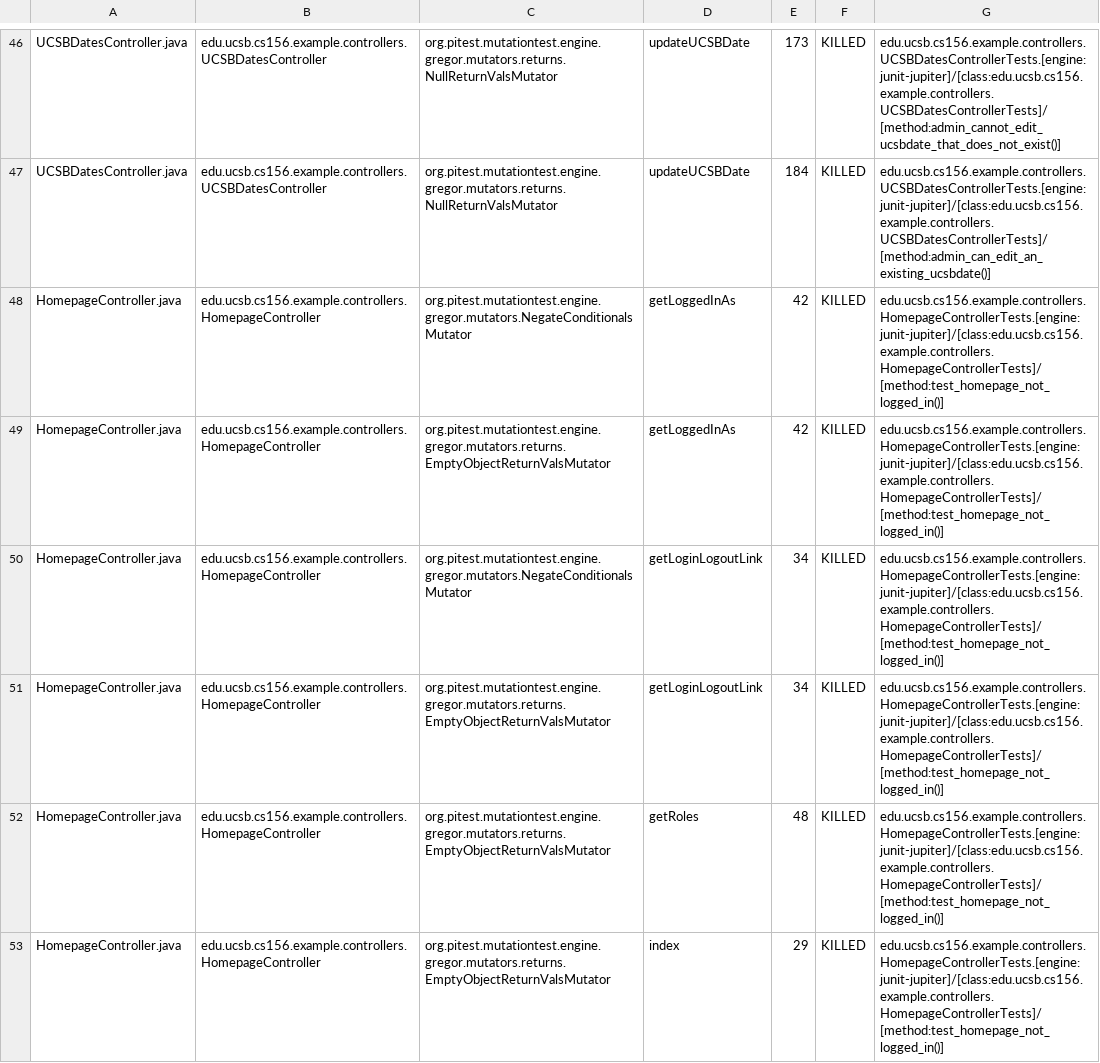
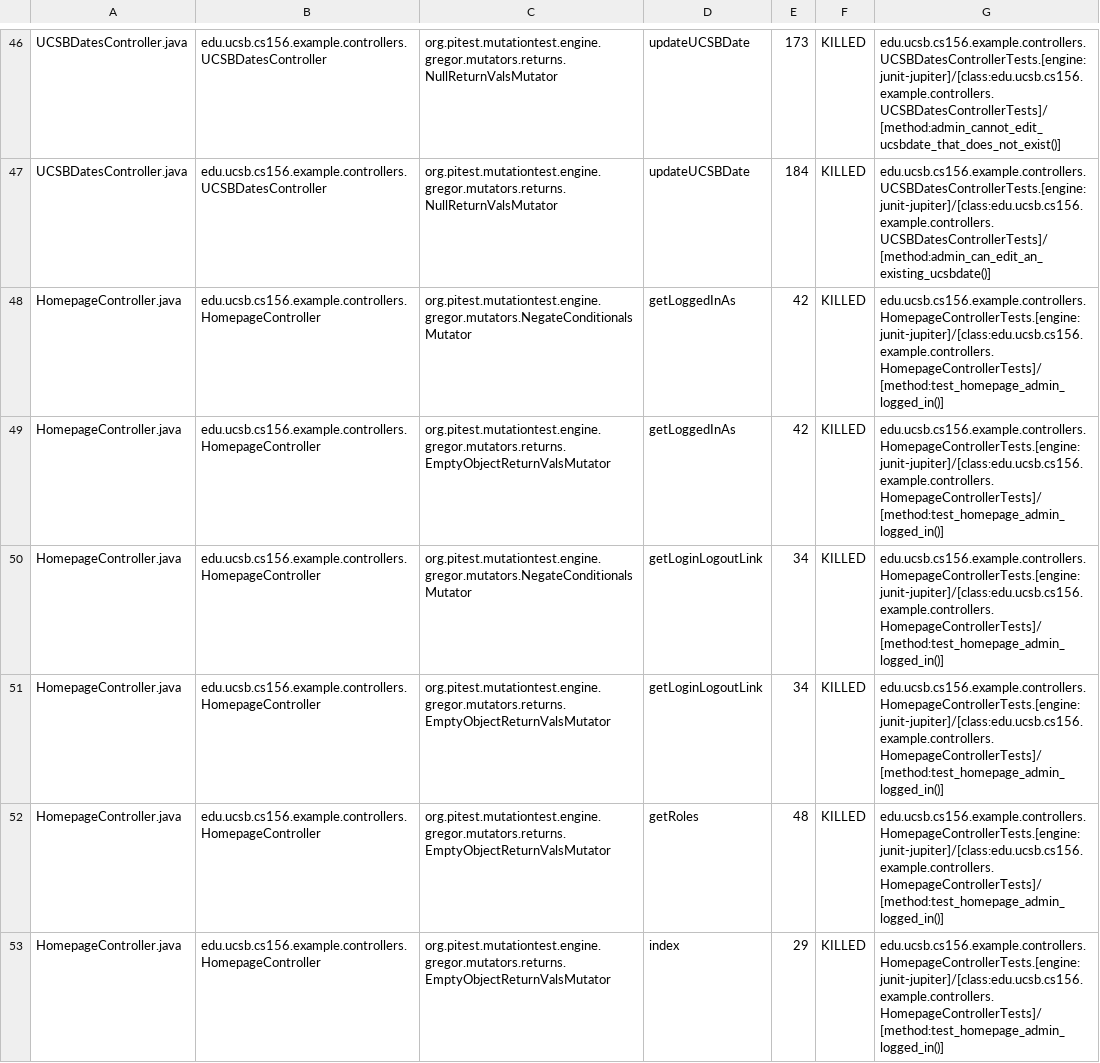
Before and after one commit to ucsb-cs156-s25/STARTER-jpa03, a CSV file: prs/4/pitest/mutations.csv, drawn as a sheet; only a part is shown, gaps mark what is left out; the diff covers the shown part only.

Commit message:
Deploying to gh-pages from @ ucsb-cs156-s25/STARTER-jpa03@0b129a9b00fa07d8b104c1ae3253eb917f89065f 🚀

```diff
--- a/prs/4/pitest/mutations.csv
+++ b/prs/4/pitest/mutations.csv
@@ -47,7 +47,7 @@ UCSBDatesController.java,edu.ucsb.cs156.example.controllers.UCSBDatesController,
 UCSBDatesController.java,edu.ucsb.cs156.example.controllers.UCSBDatesController,org.pitest.mutationtest.engine.gregor.mutators.returns.NullReturnValsMutator,updateUCSBDate,184,KILLED,edu.ucsb.cs156.example.controllers.UCSBDatesControllerTests.[engine:junit-jupiter]/[class:edu.ucsb.cs156.example.controllers.UCSBDatesControllerTests]/[method:admin_can_edit_an_existing_ucsbdate()]
-HomepageController.java,edu.ucsb.cs156.example.controllers.HomepageController,org.pitest.mutationtest.engine.gregor.mutators.NegateConditionalsMutator,getLoggedInAs,42,KILLED,edu.ucsb.cs156.example.controllers.HomepageControllerTests.[engine:junit-jupiter]/[class:edu.ucsb.cs156.example.controllers.HomepageControllerTests]/[method:test_homepage_not_logged_in()]
-HomepageController.java,edu.ucsb.cs156.example.controllers.HomepageController,org.pitest.mutationtest.engine.gregor.mutators.returns.EmptyObjectReturnValsMutator,getLoggedInAs,42,KILLED,edu.ucsb.cs156.example.controllers.HomepageControllerTests.[engine:junit-jupiter]/[class:edu.ucsb.cs156.example.controllers.HomepageControllerTests]/[method:test_homepage_not_logged_in()]
-HomepageController.java,edu.ucsb.cs156.example.controllers.HomepageController,org.pitest.mutationtest.engine.gregor.mutators.NegateConditionalsMutator,getLoginLogoutLink,34,KILLED,edu.ucsb.cs156.example.controllers.HomepageControllerTests.[engine:junit-jupiter]/[class:edu.ucsb.cs156.example.controllers.HomepageControllerTests]/[method:test_homepage_not_logged_in()]
-HomepageController.java,edu.ucsb.cs156.example.controllers.HomepageController,org.pitest.mutationtest.engine.gregor.mutators.returns.EmptyObjectReturnValsMutator,getLoginLogoutLink,34,KILLED,edu.ucsb.cs156.example.controllers.HomepageControllerTests.[engine:junit-jupiter]/[class:edu.ucsb.cs156.example.controllers.HomepageControllerTests]/[method:test_homepage_not_logged_in()]
-HomepageController.java,edu.ucsb.cs156.example.controllers.HomepageController,org.pitest.mutationtest.engine.gregor.mutators.returns.EmptyObjectReturnValsMutator,getRoles,48,KILLED,edu.ucsb.cs156.example.controllers.HomepageControllerTests.[engine:junit-jupiter]/[class:edu.ucsb.cs156.example.controllers.HomepageControllerTests]/[method:test_homepage_not_logged_in()]
-HomepageController.java,edu.ucsb.cs156.example.controllers.HomepageController,org.pitest.mutationtest.engine.gregor.mutators.returns.EmptyObjectReturnValsMutator,index,29,KILLED,edu.ucsb.cs156.example.controllers.HomepageControllerTests.[engine:junit-jupiter]/[class:edu.ucsb.cs156.example.controllers.HomepageControllerTests]/[method:test_homepage_not_logged_in()]
+HomepageController.java,edu.ucsb.cs156.example.controllers.HomepageController,org.pitest.mutationtest.engine.gregor.mutators.NegateConditionalsMutator,getLoggedInAs,42,KILLED,edu.ucsb.cs156.example.controllers.HomepageControllerTests.[engine:junit-jupiter]/[class:edu.ucsb.cs156.example.controllers.HomepageControllerTests]/[method:test_homepage_admin_logged_in()]
+HomepageController.java,edu.ucsb.cs156.example.controllers.HomepageController,org.pitest.mutationtest.engine.gregor.mutators.returns.EmptyObjectReturnValsMutator,getLoggedInAs,42,KILLED,edu.ucsb.cs156.example.controllers.HomepageControllerTests.[engine:junit-jupiter]/[class:edu.ucsb.cs156.example.controllers.HomepageControllerTests]/[method:test_homepage_admin_logged_in()]
+HomepageController.java,edu.ucsb.cs156.example.controllers.HomepageController,org.pitest.mutationtest.engine.gregor.mutators.NegateConditionalsMutator,getLoginLogoutLink,34,KILLED,edu.ucsb.cs156.example.controllers.HomepageControllerTests.[engine:junit-jupiter]/[class:edu.ucsb.cs156.example.controllers.HomepageControllerTests]/[method:test_homepage_admin_logged_in()]
+HomepageController.java,edu.ucsb.cs156.example.controllers.HomepageController,org.pitest.mutationtest.engine.gregor.mutators.returns.EmptyObjectReturnValsMutator,getLoginLogoutLink,34,KILLED,edu.ucsb.cs156.example.controllers.HomepageControllerTests.[engine:junit-jupiter]/[class:edu.ucsb.cs156.example.controllers.HomepageControllerTests]/[method:test_homepage_admin_logged_in()]
+HomepageController.java,edu.ucsb.cs156.example.controllers.HomepageController,org.pitest.mutationtest.engine.gregor.mutators.returns.EmptyObjectReturnValsMutator,getRoles,48,KILLED,edu.ucsb.cs156.example.controllers.HomepageControllerTests.[engine:junit-jupiter]/[class:edu.ucsb.cs156.example.controllers.HomepageControllerTests]/[method:test_homepage_admin_logged_in()]
+HomepageController.java,edu.ucsb.cs156.example.controllers.HomepageController,org.pitest.mutationtest.engine.gregor.mutators.returns.EmptyObjectReturnValsMutator,index,29,KILLED,edu.ucsb.cs156.example.controllers.HomepageControllerTests.[engine:junit-jupiter]/[class:edu.ucsb.cs156.example.controllers.HomepageControllerTests]/[method:test_homepage_admin_logged_in()]
```
Also changed, not shown: 5 edited cells elsewhere in this file, 11 other files.
